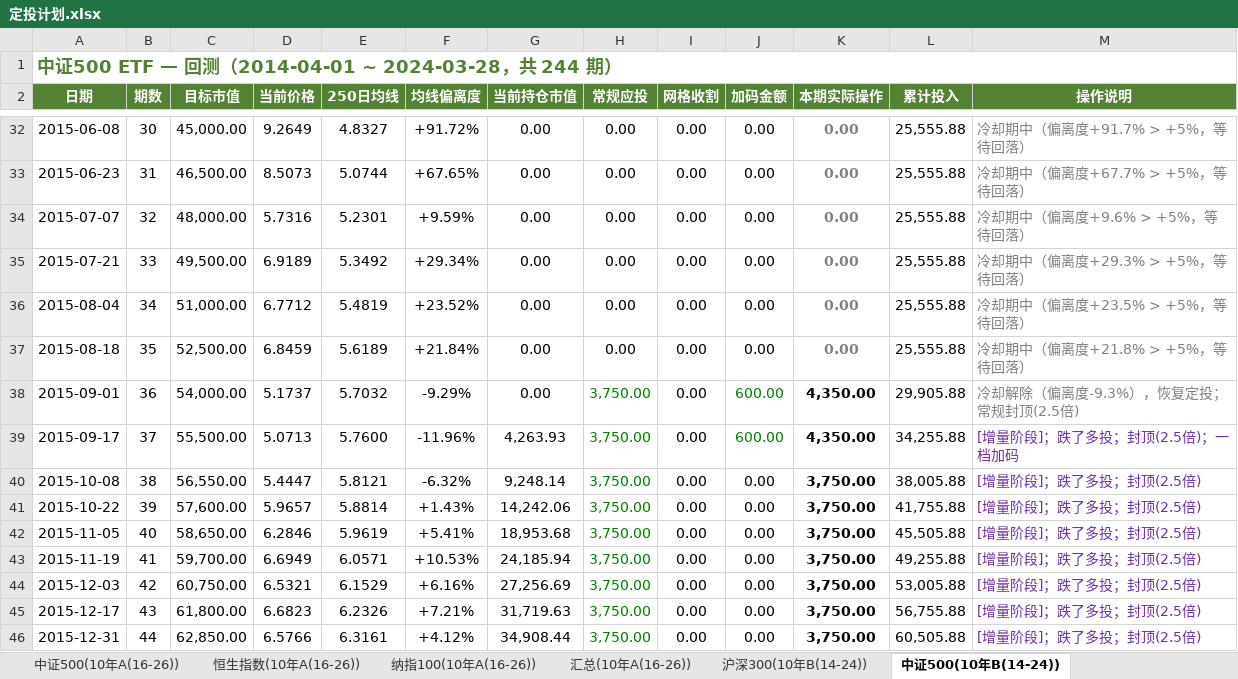
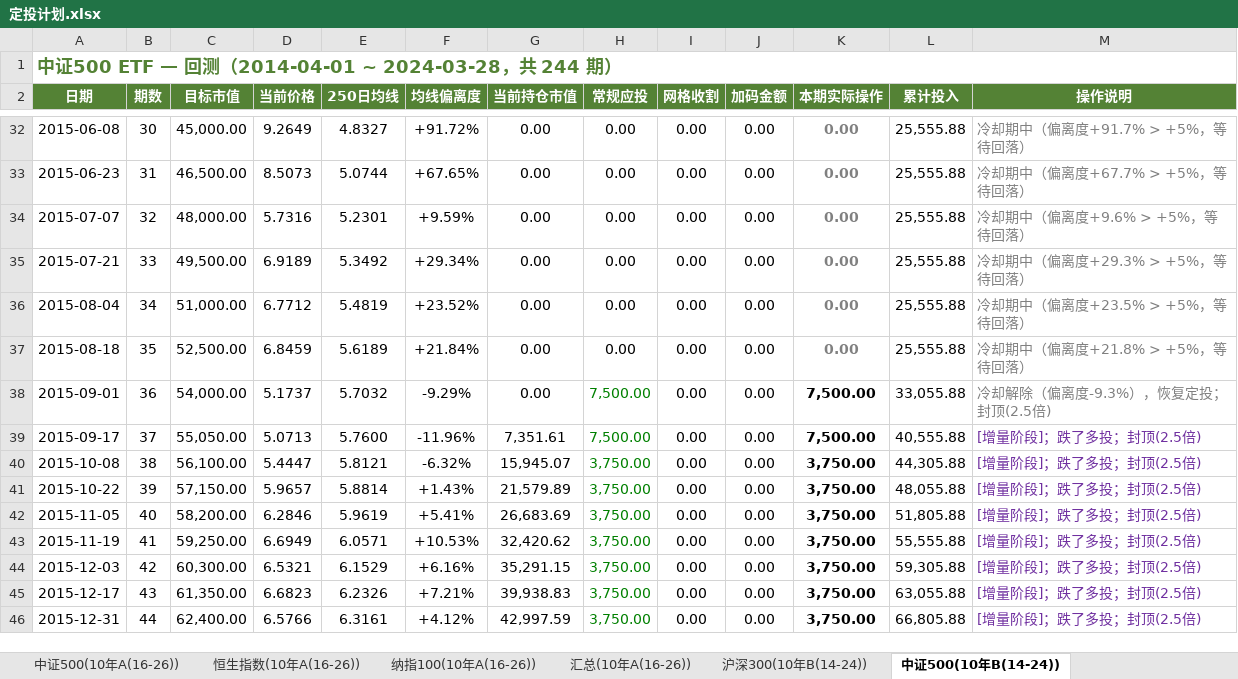
Before and after one commit to ParadeTo/financial_strategy, an Excel workbook: strategies/constant_value/定投计划.xlsx, sheet 中证500(10年B(14-24)), drawn as a sheet; only a part is shown, gaps mark what is left out; values as stored, in another font and other column widths than the file's, no borders; the diff covers the shown part only; the diff names each change by its address in the sheet, - before the commit and + after, or states it on an @@ line.

```diff
--- a/strategies/constant_value/定投计划.xlsx (sheet 中证500(10年B(14-24)))
+++ b/strategies/constant_value/定投计划.xlsx (sheet 中证500(10年B(14-24)))
-H38:H39 (常规应投): 3,750.00
+H38:H39 (常规应投): 7,500.00
-J38:J39 (加码金额): 600.00
+J38:J39 (加码金额): 0.00
-J38:J39 text colour: #008000
+J38:J39 text colour: black
-K38:K39 (本期实际操作): 4,350.00
+K38:K39 (本期实际操作): 7,500.00
-L38 (累计投入): 29,905.88
+L38 (累计投入): 33,055.88
-M38 (操作说明): 冷却解除（偏离度-9.3%），恢复定投；常规封顶(2.5倍)
+M38 (操作说明): 冷却解除（偏离度-9.3%），恢复定投；封顶(2.5倍)
-C39 (目标市值): 55,500.00
+C39 (目标市值): 55,050.00
-G39 (当前持仓市值): 4,263.93
+G39 (当前持仓市值): 7,351.61
-L39 (累计投入): 34,255.88
+L39 (累计投入): 40,555.88
-M39 (操作说明): [增量阶段]；跌了多投；封顶(2.5倍)；一档加码
+M39 (操作说明): [增量阶段]；跌了多投；封顶(2.5倍)
-C40 (目标市值): 56,550.00
+C40 (目标市值): 56,100.00
-G40 (当前持仓市值): 9,248.14
+G40 (当前持仓市值): 15,945.07
-L40 (累计投入): 38,005.88
+L40 (累计投入): 44,305.88
-C41 (目标市值): 57,600.00
+C41 (目标市值): 57,150.00
-G41 (当前持仓市值): 14,242.06
+G41 (当前持仓市值): 21,579.89
-L41 (累计投入): 41,755.88
+L41 (累计投入): 48,055.88
-C42 (目标市值): 58,650.00
+C42 (目标市值): 58,200.00
-G42 (当前持仓市值): 18,953.68
+G42 (当前持仓市值): 26,683.69
-L42 (累计投入): 45,505.88
+L42 (累计投入): 51,805.88
-C43 (目标市值): 59,700.00
+C43 (目标市值): 59,250.00
-G43 (当前持仓市值): 24,185.94
+G43 (当前持仓市值): 32,420.62
-L43 (累计投入): 49,255.88
+L43 (累计投入): 55,555.88
-C44 (目标市值): 60,750.00
+C44 (目标市值): 60,300.00
-G44 (当前持仓市值): 27,256.69
+G44 (当前持仓市值): 35,291.15
-L44 (累计投入): 53,005.88
+L44 (累计投入): 59,305.88
-C45 (目标市值): 61,800.00
+C45 (目标市值): 61,350.00
-G45 (当前持仓市值): 31,719.63
+G45 (当前持仓市值): 39,938.83
-L45 (累计投入): 56,755.88
+L45 (累计投入): 63,055.88
-C46 (目标市值): 62,850.00
+C46 (目标市值): 62,400.00
-G46 (当前持仓市值): 34,908.44
+G46 (当前持仓市值): 42,997.59
-L46 (累计投入): 60,505.88
+L46 (累计投入): 66,805.88
```
Also changed, not shown: 908 edited cells and cell formats elsewhere in this sheet, sheet 恒生指数(20年(06-26)), sheet 沪深300(20年(06-26)), sheet 中证500(20年(06-26)), sheet 纳指100(20年(06-26)), sheet 沪深300(10年B(14-24)), sheet 恒生指数(10年B(14-24)), 38 more sheets, strategies/constant_value/定投追踪记录.xlsx, 2 other files.
